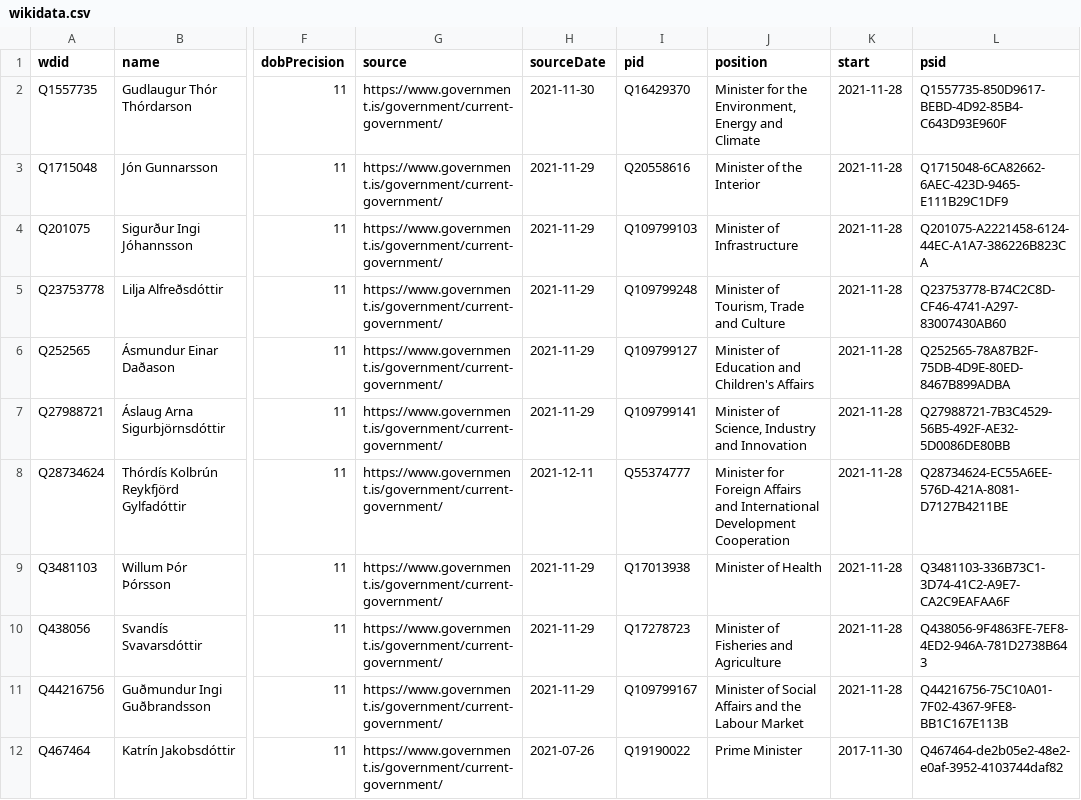
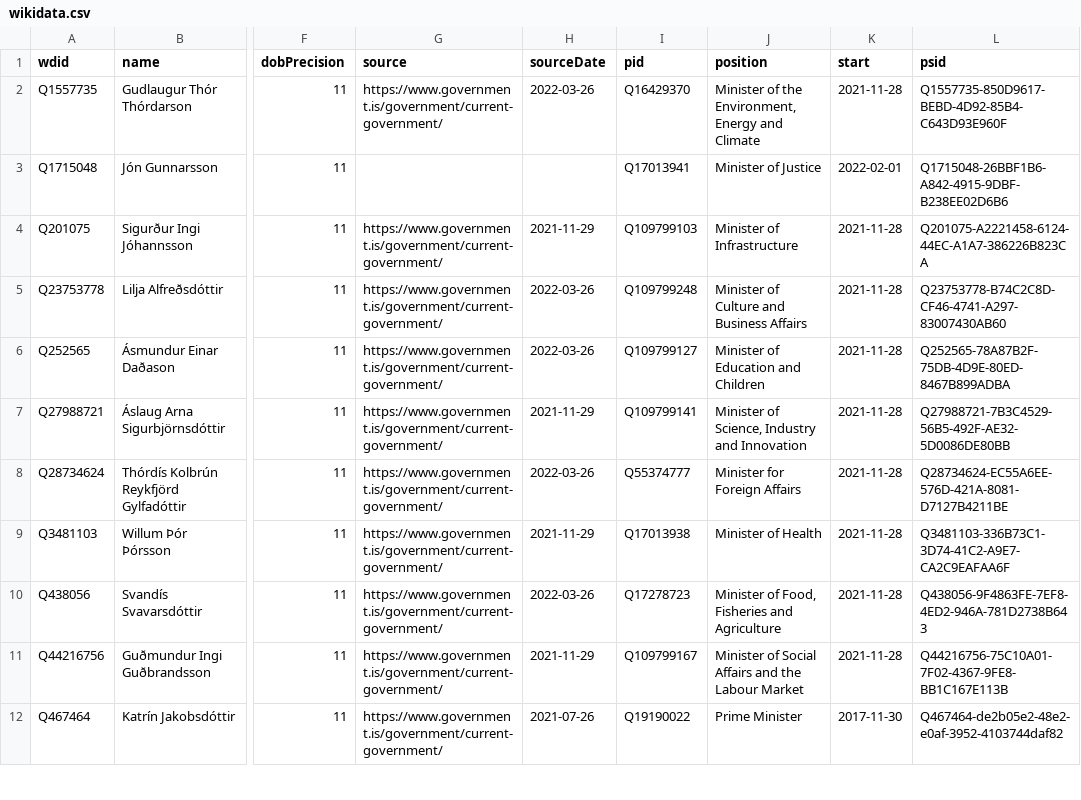
Before and after one commit to Jkudjo/iceland-cabinet, a CSV file: data/wikidata.csv, drawn as a sheet; only a part is shown, gaps mark what is left out; the diff names each change by its address in the sheet, - before the commit and + after, or states it on an @@ line.

Commit message:
Compare external sources to Wikidata

```diff
--- a/data/wikidata.csv
+++ b/data/wikidata.csv
-H2 (sourceDate): 2021-11-30
+H2 (sourceDate): 2022-03-26
-J2 (position): Minister for the Environment,…
+J2 (position): Minister of the Environment,…
-G3 (source): https://www.government.is/government/current-government/
+G3 (source): (empty)
-H3 (sourceDate): 2021-11-29
+H3 (sourceDate): (empty)
-I3 (pid): Q20558616
+I3 (pid): Q17013941
-J3 (position): Minister of the Interior
+J3 (position): Minister of Justice
-K3 (start): 2021-11-28
+K3 (start): 2022-02-01
-L3 (psid): Q1715048-6CA82662-6AEC-423D-9465-E111B29C1DF9
+L3 (psid): Q1715048-26BBF1B6-A842-4915-9DBF-B238EE02D6B6
-H5:H6 (sourceDate): 2021-11-29
+H5:H6 (sourceDate): 2022-03-26
-J5 (position): Minister of Tourism, Trade and Culture
+J5 (position): Minister of Culture and Business Affairs
-J6 (position): Minister of Education and Children's Affairs
+J6 (position): Minister of Education and Children
-H8 (sourceDate): 2021-12-11
+H8 (sourceDate): 2022-03-26
-J8 (position): …Foreign Affairs and International Development Cooperation
+J8 (position): …Foreign Affairs
-H10 (sourceDate): 2021-11-29
+H10 (sourceDate): 2022-03-26
-J10 (position): Minister of Fisheries and Agriculture
+J10 (position): Minister of Food, Fisheries and Agriculture
```
Also changed, not shown: data/official.csv.
